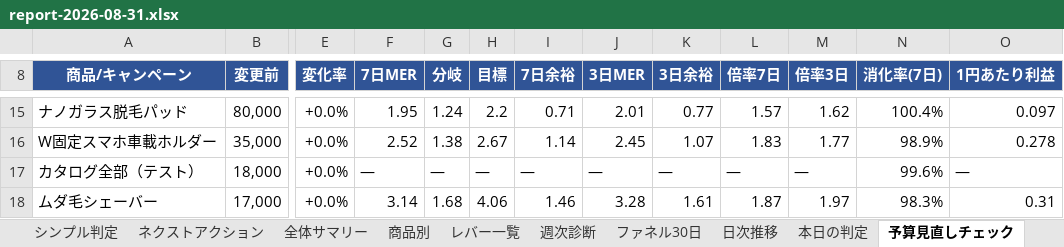
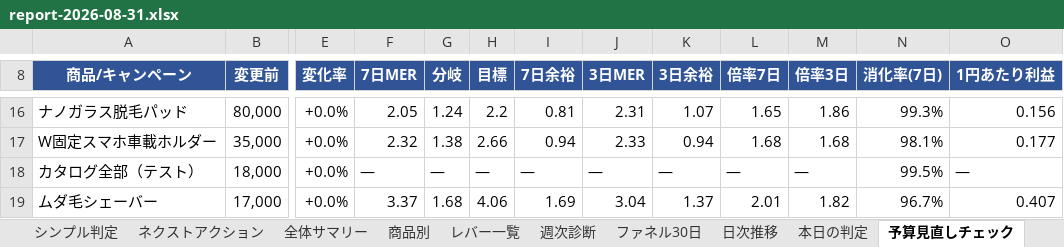
Before and after one commit to finracofficial-cmd/LOOana, an Excel workbook: data/reports/report-2026-08-31.xlsx, sheet 予算見直しチェック, drawn as a sheet; only a part is shown, gaps mark what is left out; values as stored, in another font and other column widths than the file's, no borders; addresses are those after the commit; the diff covers the shown part only; the diff names each change by its address in the sheet, - before the commit and + after, or states it on an @@ line.

```diff
--- a/data/reports/report-2026-08-31.xlsx (sheet 予算見直しチェック)
+++ b/data/reports/report-2026-08-31.xlsx (sheet 予算見直しチェック)
-F16 (7日MER): 1.95
+F16 (7日MER): 2.05
-I16 (7日余裕): 0.71
+I16 (7日余裕): 0.81
-J16 (3日MER): 2.01
+J16 (3日MER): 2.31
-K16 (3日余裕): 0.77
+K16 (3日余裕): 1.07
-L16 (倍率7日): 1.57
+L16 (倍率7日): 1.65
-M16 (倍率3日): 1.62
+M16 (倍率3日): 1.86
-N16 (消化率(7日)): 100.4%
+N16 (消化率(7日)): 99.3%
-O16 (1円あたり利益): 0.097
+O16 (1円あたり利益): 0.156
-F17 (7日MER): 2.52
+F17 (7日MER): 2.32
-H17 (目標): 2.67
+H17 (目標): 2.66
-I17 (7日余裕): 1.14
+I17 (7日余裕): 0.94
-J17 (3日MER): 2.45
+J17 (3日MER): 2.33
-K17 (3日余裕): 1.07
+K17 (3日余裕): 0.94
-L17 (倍率7日): 1.83
+L17 (倍率7日): 1.68
-M17 (倍率3日): 1.77
+M17 (倍率3日): 1.68
-N17 (消化率(7日)): 98.9%
+N17 (消化率(7日)): 98.1%
-O17 (1円あたり利益): 0.278
+O17 (1円あたり利益): 0.177
-N18 (消化率(7日)): 99.6%
+N18 (消化率(7日)): 99.5%
-F19 (7日MER): 3.14
+F19 (7日MER): 3.37
-I19 (7日余裕): 1.46
+I19 (7日余裕): 1.69
-J19 (3日MER): 3.28
+J19 (3日MER): 3.04
-K19 (3日余裕): 1.61
+K19 (3日余裕): 1.37
-L19 (倍率7日): 1.87
+L19 (倍率7日): 2.01
-M19 (倍率3日): 1.97
+M19 (倍率3日): 1.82
-N19 (消化率(7日)): 98.3%
+N19 (消化率(7日)): 96.7%
-O19 (1円あたり利益): 0.31
+O19 (1円あたり利益): 0.407
```
Also changed, not shown: 1 added row, 1 removed row, 74 edited cells and cell formats elsewhere in this sheet, sheet ファネル30日, sheet 商品別, sheet レバー一覧, sheet シンプル判定, sheet 全体サマリー, sheet 収益, 3 more sheets, other sheet tabs, 5 other files.
